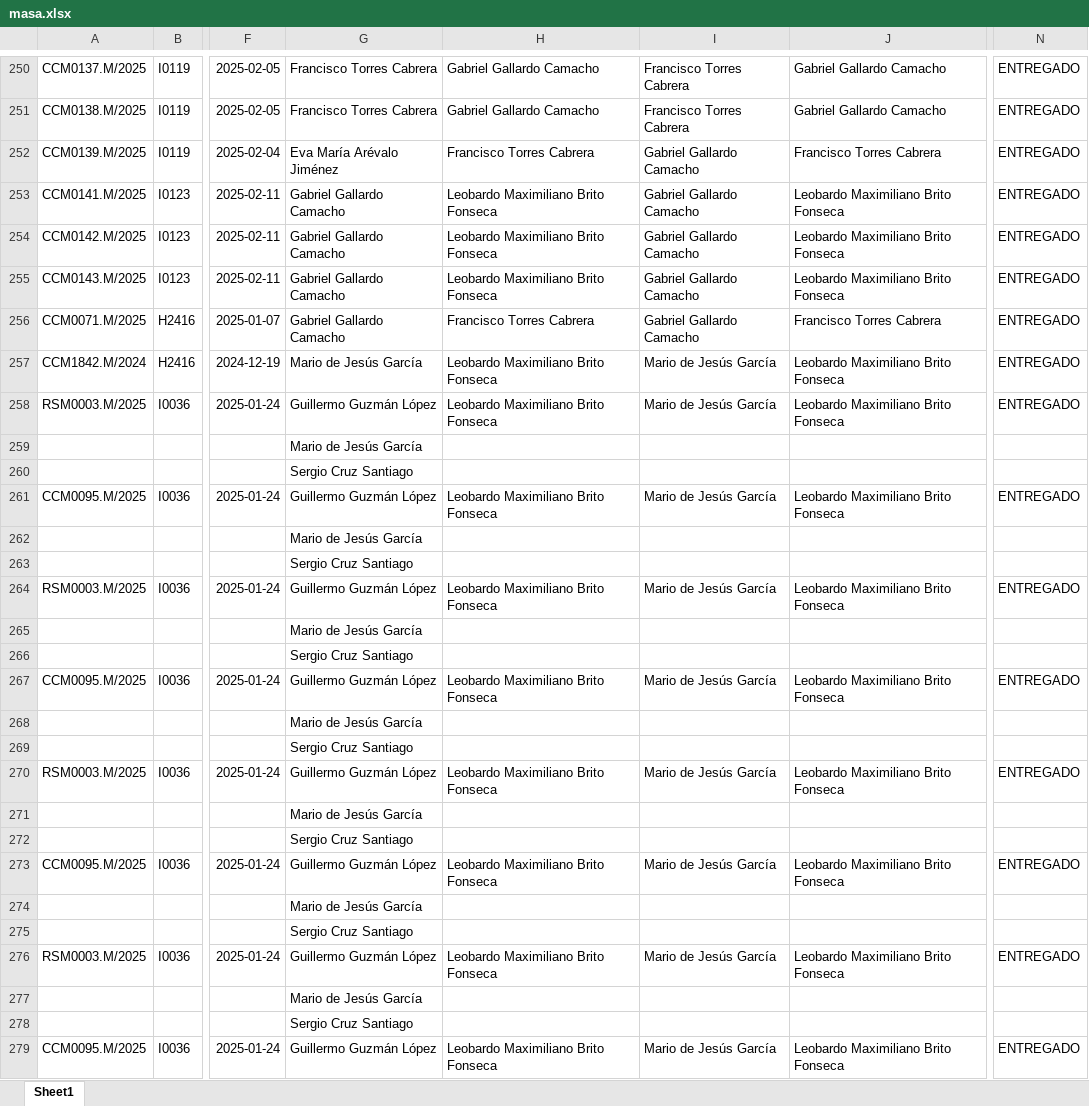
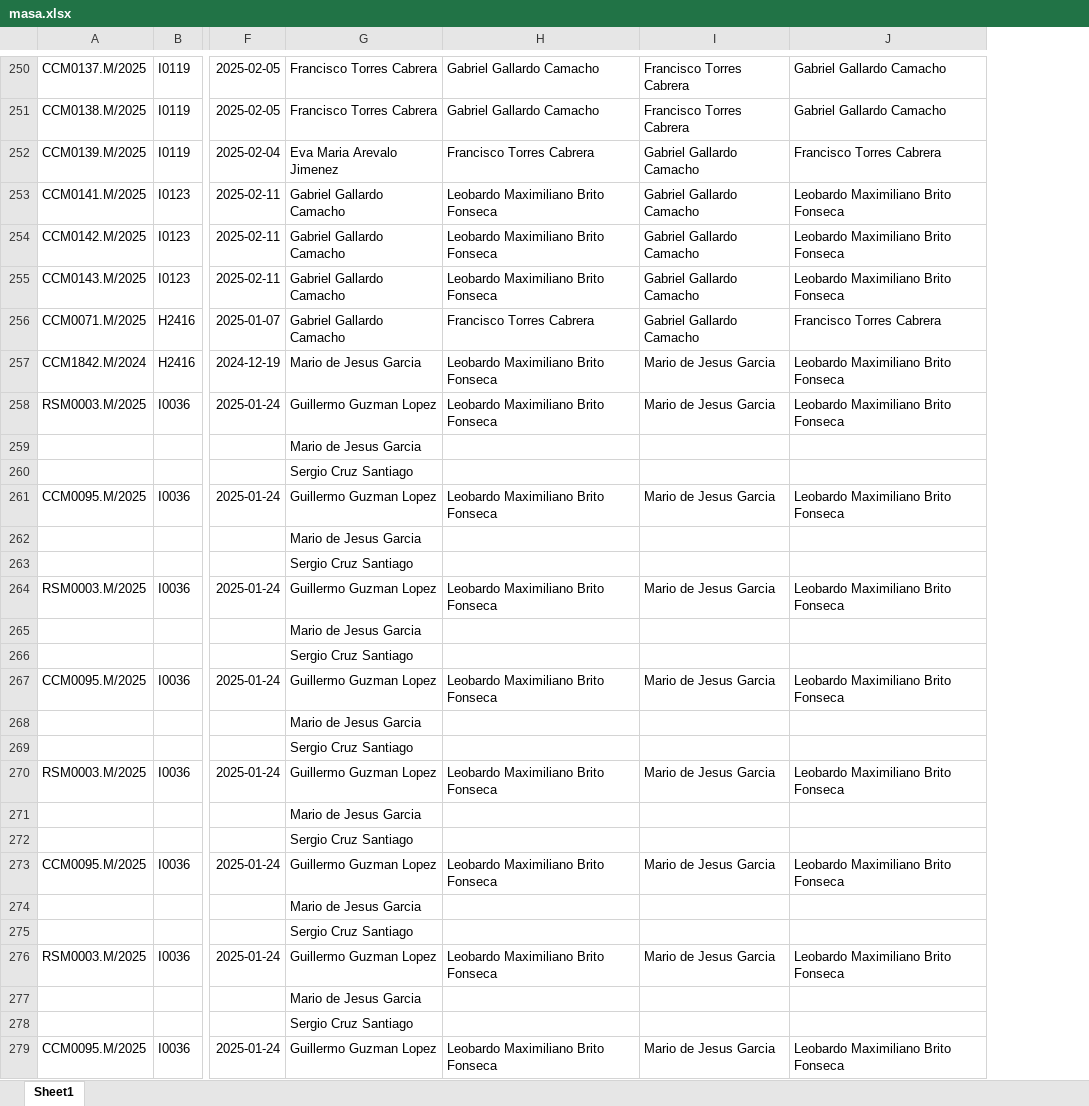
Before and after one commit to MiguelOscar-Insco/data-INSCO-hub, an Excel workbook: data/raw/masa.xlsx, sheet Sheet1, drawn as a sheet; only a part is shown, gaps mark what is left out; values as stored, in another font and other column widths than the file's, no borders; removed rows and columns are numbered as before the commit, all else as after; the diff covers the shown part only; the diff names each change by its address in the sheet, - before the commit and + after, or states it on an @@ line.

```diff
--- a/data/raw/masa.xlsx (sheet Sheet1)
+++ b/data/raw/masa.xlsx (sheet Sheet1)
-column N, rows 250-279: ENTREGADO | ENTREGADO | ENTREGADO | ENTREGADO | ENTREGADO | ENTREGADO | ENTREGADO | ENTREGADO | ENTREGADO |  |  | ENTREGADO |  |  | ENTREGADO |  |  | ENTREGADO |  |  | ENTREGADO |  |  | ENTREGADO |  |  | ENTREGADO |  |  | ENTREGADO
-G252: Eva María Arévalo Jiménez
+G252: Eva Maria Arevalo Jimenez
-G257: Mario de Jesús García
+G257: Mario de Jesus Garcia
-I257:I258: Mario de Jesús García
+I257:I258: Mario de Jesus Garcia
-G258: Guillermo Guzmán López
+G258: Guillermo Guzman Lopez
-G259: Mario de Jesús García
+G259: Mario de Jesus Garcia
-G261: Guillermo Guzmán López
+G261: Guillermo Guzman Lopez
-I261: Mario de Jesús García
+I261: Mario de Jesus Garcia
-G262: Mario de Jesús García
+G262: Mario de Jesus Garcia
-G264: Guillermo Guzmán López
+G264: Guillermo Guzman Lopez
-I264: Mario de Jesús García
+I264: Mario de Jesus Garcia
-G265: Mario de Jesús García
+G265: Mario de Jesus Garcia
-G267: Guillermo Guzmán López
+G267: Guillermo Guzman Lopez
-I267: Mario de Jesús García
+I267: Mario de Jesus Garcia
-G268: Mario de Jesús García
+G268: Mario de Jesus Garcia
-G270: Guillermo Guzmán López
+G270: Guillermo Guzman Lopez
-I270: Mario de Jesús García
+I270: Mario de Jesus Garcia
-G271: Mario de Jesús García
+G271: Mario de Jesus Garcia
-G273: Guillermo Guzmán López
+G273: Guillermo Guzman Lopez
-I273: Mario de Jesús García
+I273: Mario de Jesus Garcia
-G274: Mario de Jesús García
+G274: Mario de Jesus Garcia
-G276: Guillermo Guzmán López
+G276: Guillermo Guzman Lopez
-I276: Mario de Jesús García
+I276: Mario de Jesus Garcia
-G277: Mario de Jesús García
+G277: Mario de Jesus Garcia
-G279: Guillermo Guzmán López
+G279: Guillermo Guzman Lopez
-I279: Mario de Jesús García
+I279: Mario de Jesus Garcia
```
Also changed, not shown: 1 added row, 1 removed row and 537 edited cells elsewhere in this sheet, 9 other files.
